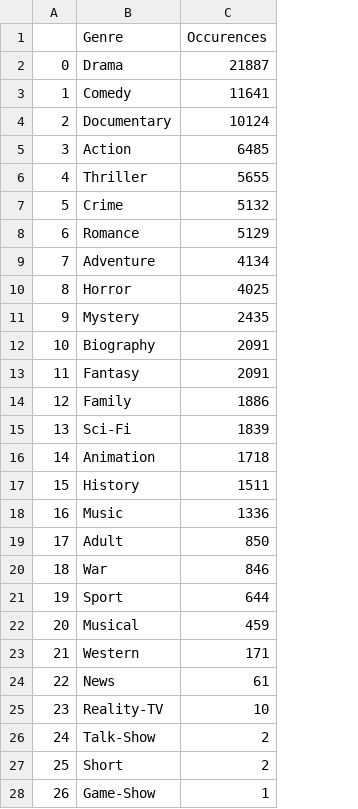
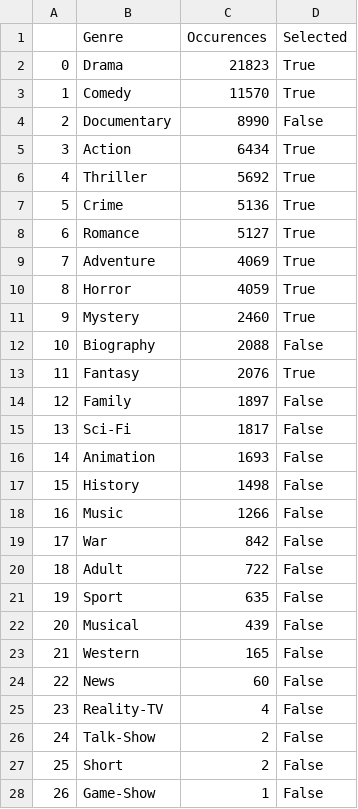
Before and after one commit to Miche5967/Projet_WCS_02_Systeme_recommandation_films, a CSV file: genres.csv, drawn as a sheet; the diff names each change by its address in the sheet, - before the commit and + after, or states it on an @@ line.

Commit message:
Création fichiers csv des datasets traités

```diff
--- a/genres.csv
+++ b/genres.csv
+column D (Selected), rows 2-28: True | True | False | True | True | True | True | True | True | True | False | True | False | False | False | False | False | False | False | False | False | False | False | False | False | False | False
-C2 (Occurences): 21887
+C2 (Occurences): 21823
-C3 (Occurences): 11641
+C3 (Occurences): 11570
-C4 (Occurences): 10124
+C4 (Occurences): 8990
-C5 (Occurences): 6485
+C5 (Occurences): 6434
-C6 (Occurences): 5655
+C6 (Occurences): 5692
-C7 (Occurences): 5132
+C7 (Occurences): 5136
-C8 (Occurences): 5129
+C8 (Occurences): 5127
-C9 (Occurences): 4134
+C9 (Occurences): 4069
-C10 (Occurences): 4025
+C10 (Occurences): 4059
-C11 (Occurences): 2435
+C11 (Occurences): 2460
-C12 (Occurences): 2091
+C12 (Occurences): 2088
-C13 (Occurences): 2091
+C13 (Occurences): 2076
-C14 (Occurences): 1886
+C14 (Occurences): 1897
-C15 (Occurences): 1839
+C15 (Occurences): 1817
-C16 (Occurences): 1718
+C16 (Occurences): 1693
-C17 (Occurences): 1511
+C17 (Occurences): 1498
-C18 (Occurences): 1336
+C18 (Occurences): 1266
-B19 (Genre): Adult
+B19 (Genre): War
-C19 (Occurences): 850
+C19 (Occurences): 842
-B20 (Genre): War
+B20 (Genre): Adult
-C20 (Occurences): 846
+C20 (Occurences): 722
-C21 (Occurences): 644
+C21 (Occurences): 635
-C22 (Occurences): 459
+C22 (Occurences): 439
-C23 (Occurences): 171
+C23 (Occurences): 165
-C24 (Occurences): 61
+C24 (Occurences): 60
-C25 (Occurences): 10
+C25 (Occurences): 4
```
Also changed, not shown: 3 other files.
